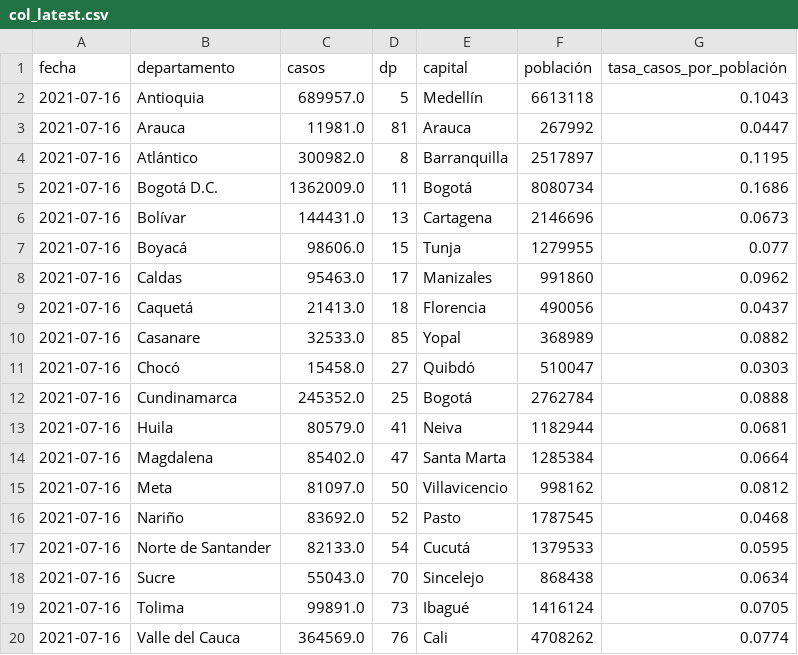
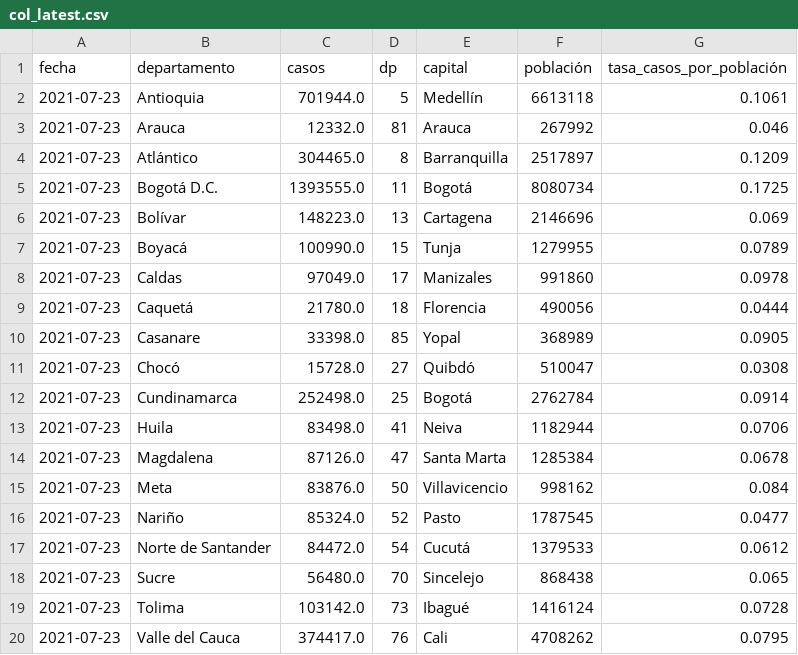
Before and after one commit to danielcs88/colombia_covid-19, a CSV file: datos/col_latest.csv, drawn as a sheet.

```diff
--- a/datos/col_latest.csv
+++ b/datos/col_latest.csv
@@ -1,20 +1,20 @@
 fecha,departamento,casos,dp,capital,población,tasa_casos_por_población
-2021-07-16,Antioquia,689957.0,5,Medellín,6613118,0.1043
-2021-07-16,Arauca,11981.0,81,Arauca,267992,0.0447
-2021-07-16,Atlántico,300982.0,8,Barranquilla,2517897,0.1195
-2021-07-16,Bogotá D.C.,1362009.0,11,Bogotá,8080734,0.1686
-2021-07-16,Bolívar,144431.0,13,Cartagena,2146696,0.0673
-2021-07-16,Boyacá,98606.0,15,Tunja,1279955,0.077
-2021-07-16,Caldas,95463.0,17,Manizales,991860,0.0962
-2021-07-16,Caquetá,21413.0,18,Florencia,490056,0.0437
-2021-07-16,Casanare,32533.0,85,Yopal,368989,0.0882
-2021-07-16,Chocó,15458.0,27,Quibdó,510047,0.0303
-2021-07-16,Cundinamarca,245352.0,25,Bogotá,2762784,0.0888
-2021-07-16,Huila,80579.0,41,Neiva,1182944,0.0681
-2021-07-16,Magdalena,85402.0,47,Santa Marta,1285384,0.0664
-2021-07-16,Meta,81097.0,50,Villavicencio,998162,0.0812
-2021-07-16,Nariño,83692.0,52,Pasto,1787545,0.0468
-2021-07-16,Norte de Santander,82133.0,54,Cucutá,1379533,0.0595
-2021-07-16,Sucre,55043.0,70,Sincelejo,868438,0.0634
-2021-07-16,Tolima,99891.0,73,Ibagué,1416124,0.0705
-2021-07-16,Valle del Cauca,364569.0,76,Cali,4708262,0.0774
+2021-07-23,Antioquia,701944.0,5,Medellín,6613118,0.1061
+2021-07-23,Arauca,12332.0,81,Arauca,267992,0.046
+2021-07-23,Atlántico,304465.0,8,Barranquilla,2517897,0.1209
+2021-07-23,Bogotá D.C.,1393555.0,11,Bogotá,8080734,0.1725
+2021-07-23,Bolívar,148223.0,13,Cartagena,2146696,0.069
+2021-07-23,Boyacá,100990.0,15,Tunja,1279955,0.0789
+2021-07-23,Caldas,97049.0,17,Manizales,991860,0.0978
+2021-07-23,Caquetá,21780.0,18,Florencia,490056,0.0444
+2021-07-23,Casanare,33398.0,85,Yopal,368989,0.0905
+2021-07-23,Chocó,15728.0,27,Quibdó,510047,0.0308
+2021-07-23,Cundinamarca,252498.0,25,Bogotá,2762784,0.0914
+2021-07-23,Huila,83498.0,41,Neiva,1182944,0.0706
+2021-07-23,Magdalena,87126.0,47,Santa Marta,1285384,0.0678
+2021-07-23,Meta,83876.0,50,Villavicencio,998162,0.084
+2021-07-23,Nariño,85324.0,52,Pasto,1787545,0.0477
+2021-07-23,Norte de Santander,84472.0,54,Cucutá,1379533,0.0612
+2021-07-23,Sucre,56480.0,70,Sincelejo,868438,0.065
+2021-07-23,Tolima,103142.0,73,Ibagué,1416124,0.0728
+2021-07-23,Valle del Cauca,374417.0,76,Cali,4708262,0.0795
```
Also changed, not shown: datos/latest_rt_colombia.csv, 9 other files.
